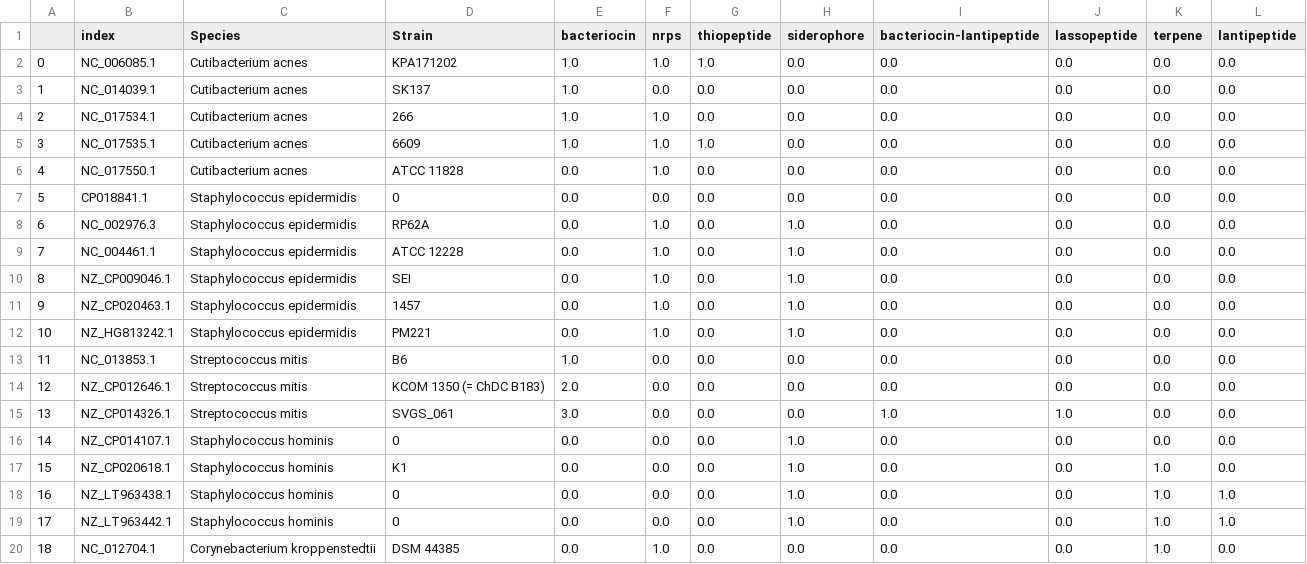
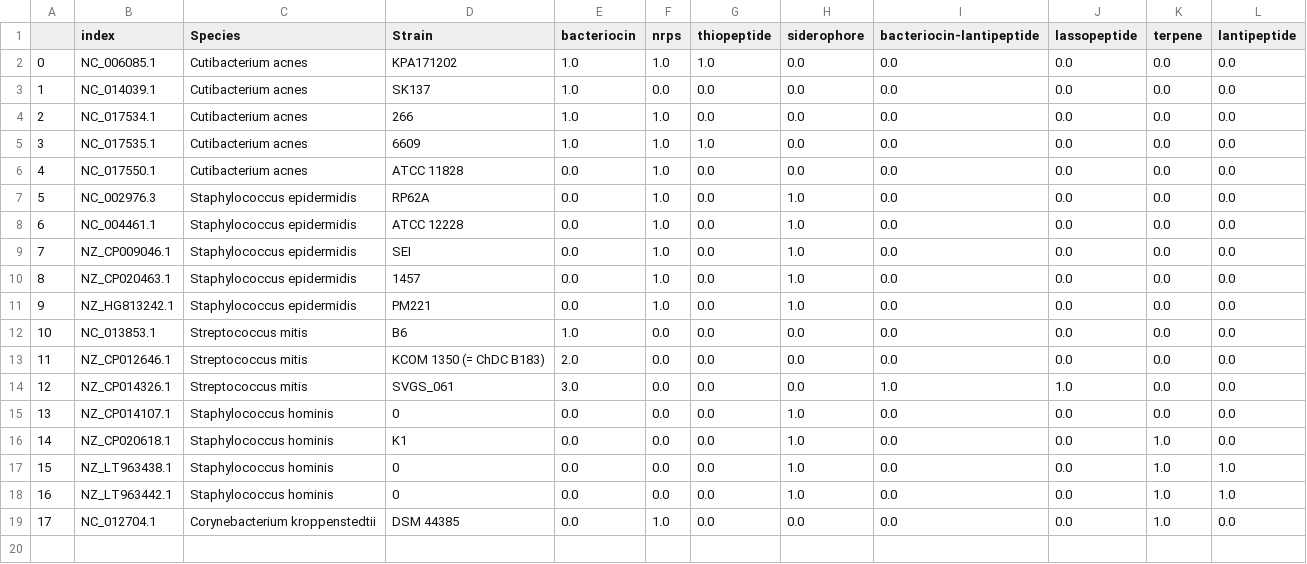
Before and after one commit to matinnuhamunada/KetiakProject, a CSV file: Genome Scraping NCBI/03_BGC_Result.csv, drawn as a sheet; removed rows and columns are numbered as before the commit, all else as after; the diff names each change by its address in the sheet, - before the commit and + after, or states it on an @@ line.

```diff
--- a/Genome Scraping NCBI/03_BGC_Result.csv
+++ b/Genome Scraping NCBI/03_BGC_Result.csv
-row 7: 5 | CP018841.1 | Staphylococcus epidermidis | 0 | 0.0 | 0.0 | 0.0 | 0.0 | 0.0 | 0.0 | 0.0 | 0.0
@@ column A renumbered from row 7 down @@
```
Also changed, not shown: 2 other files.
